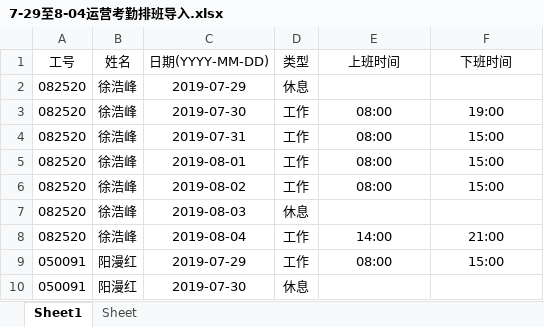
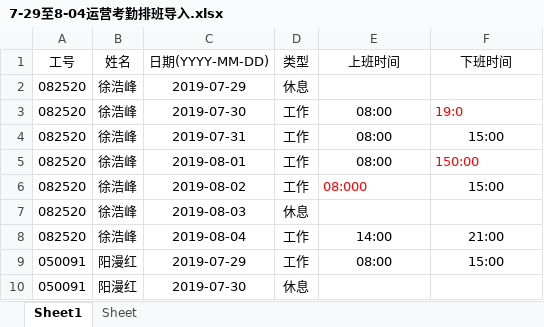
Before and after one commit to myloveapollo/Make_excel_tool, an Excel workbook: MakeExcelTool/7-29至8-04运营考勤排班导入.xlsx, sheet Sheet1, drawn as a sheet; only a part is shown; values as stored, in another font and other column widths than the file's, no borders; the diff names each change by its address in the sheet, - before the commit and + after, or states it on an @@ line.

Commit message:
Update 7-29至8-04运营考勤排班导入.xlsx

```diff
--- a/MakeExcelTool/7-29至8-04运营考勤排班导入.xlsx (sheet Sheet1)
+++ b/MakeExcelTool/7-29至8-04运营考勤排班导入.xlsx (sheet Sheet1)
-F3 (下班时间): 19:00
+F3 (下班时间): 19:0
@@ F3 text colour: black → #FF0000, alignment: center → left @@
-F5 (下班时间): 15:00
+F5 (下班时间): 150:00
@@ F5 text colour: black → #FF0000, alignment: center → left @@
-E6 (上班时间): 08:00
+E6 (上班时间): 08:000
@@ E6 text colour: black → #FF0000, alignment: center → left @@
```
